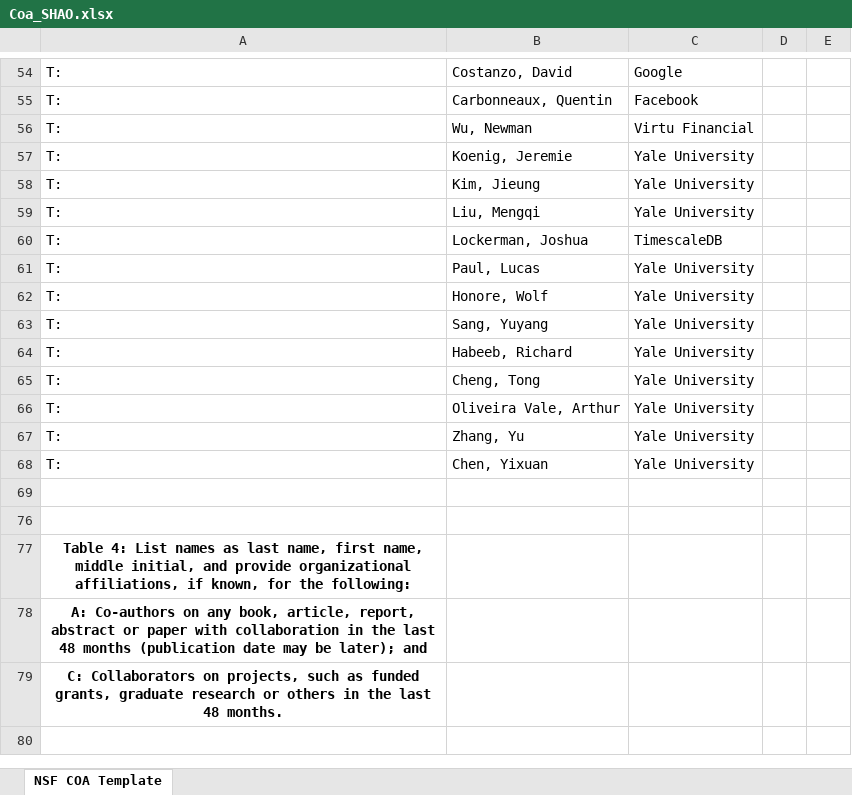
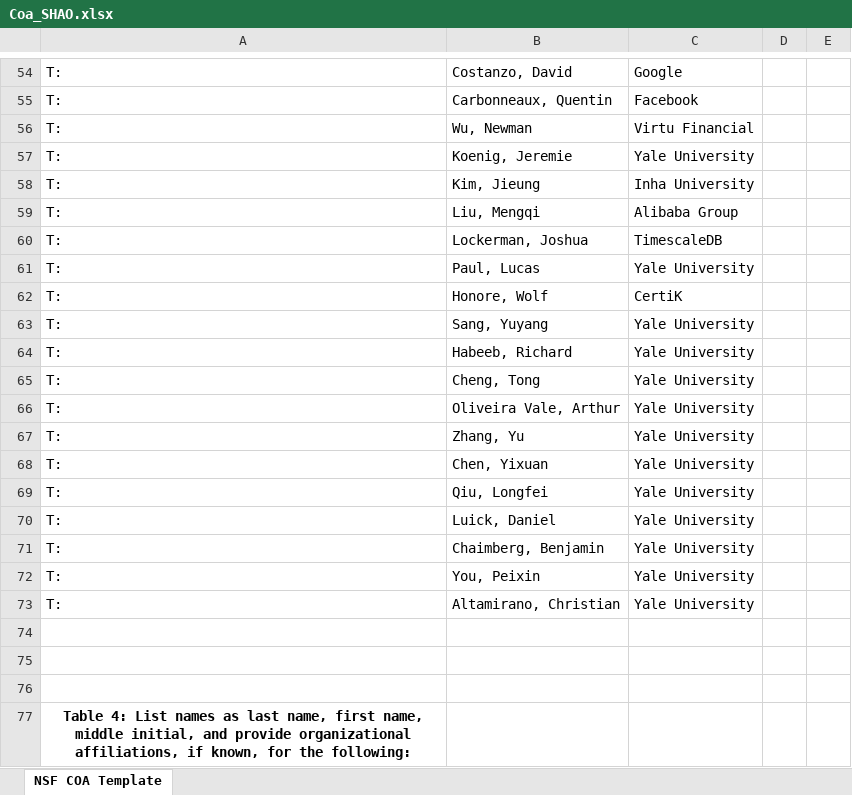
Before and after one commit to CertiKOS/rbgs-papers, an Excel workbook: shf21/docs/Coa_SHAO.xlsx, sheet NSF COA Template, drawn as a sheet; only a part is shown, gaps mark what is left out; the shorter side is filled out with more unchanged rows; values as stored, in another font and other column widths than the file's, no borders; table styles not drawn; the diff names each change by its address in the sheet, - before the commit and + after, or states it on an @@ line.

```diff
--- a/shf21/docs/Coa_SHAO.xlsx (sheet NSF COA Template)
+++ b/shf21/docs/Coa_SHAO.xlsx (sheet NSF COA Template)
-C58: Yale University
+C58: Inha University
-C59: Yale University
+C59: Alibaba Group
-C62: Yale University
+C62: CertiK
+row 69: T: | Qiu, Longfei | Yale University
+row 70: T: | Luick, Daniel | Yale University
+row 71: T: | Chaimberg, Benjamin | Yale University
+row 72: T: | You, Peixin | Yale University
+row 73: T: | Altamirano, Christian | Yale University
+row 74: (empty)
```
Also changed, not shown: 3 other files.
